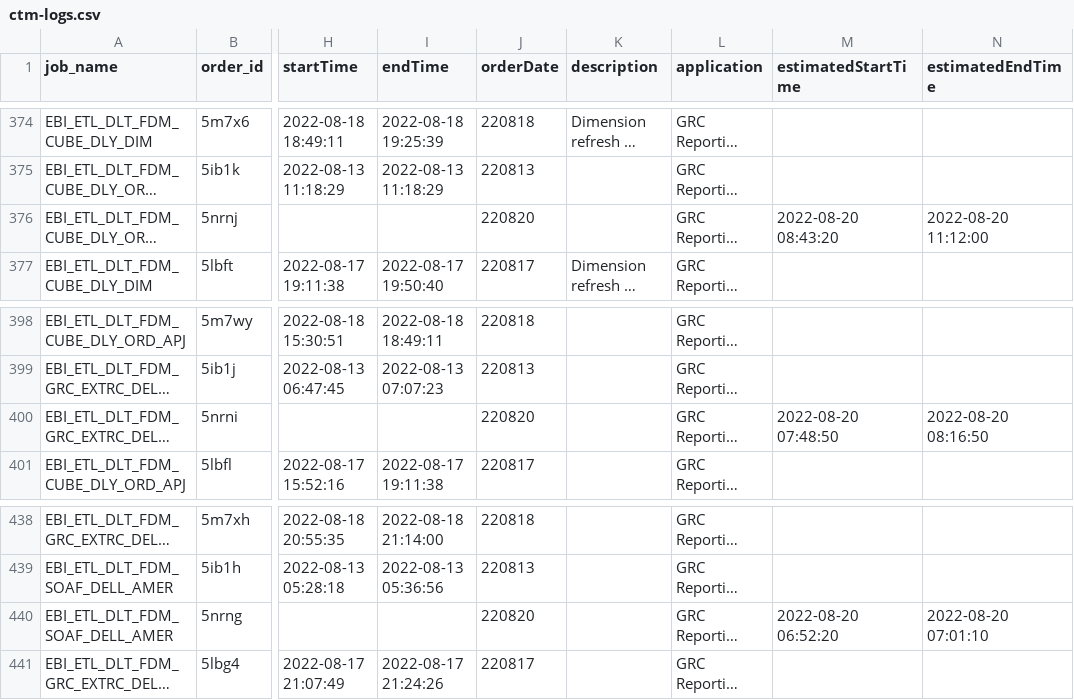
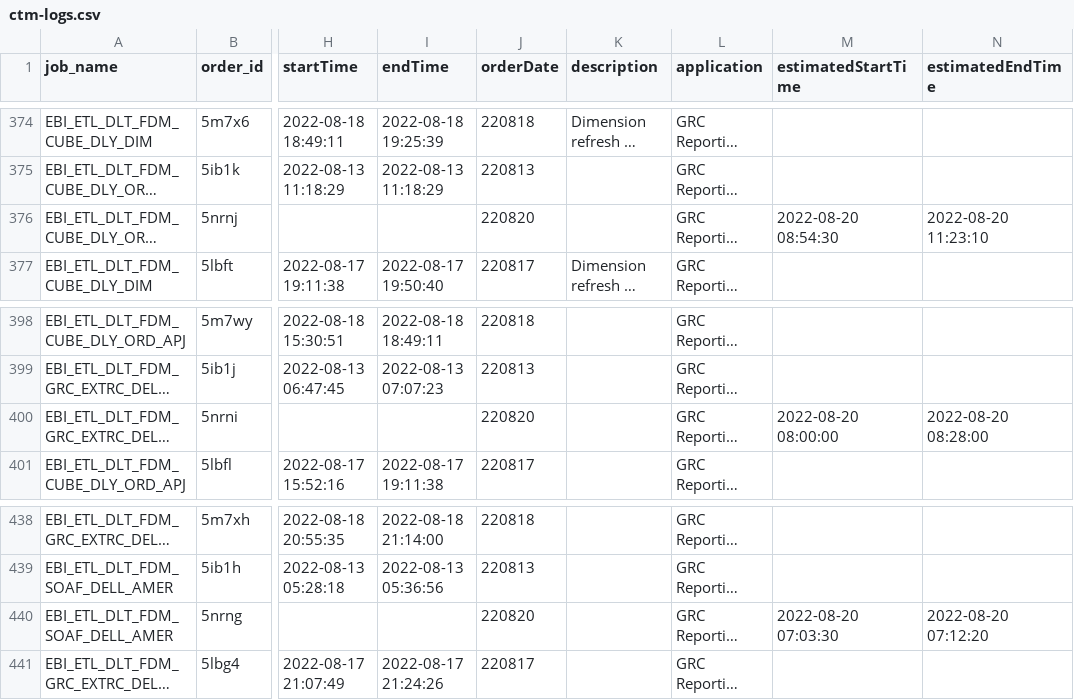
Before and after one commit to hnalubolu/Order_job_Status, a CSV file: ctm-logs.csv, drawn as a sheet; only a part is shown, gaps mark what is left out; long unchanged cells end in …; the diff covers the shown part only; the diff names each change by its address in the sheet, - before the commit and + after, or states it on an @@ line.

```diff
--- a/ctm-logs.csv
+++ b/ctm-logs.csv
-M376 (estimatedStartTime): 2022-08-20 08:43:20
+M376 (estimatedStartTime): 2022-08-20 08:54:30
-N376 (estimatedEndTime): 2022-08-20 11:12:00
+N376 (estimatedEndTime): 2022-08-20 11:23:10
-M400 (estimatedStartTime): 2022-08-20 07:48:50
+M400 (estimatedStartTime): 2022-08-20 08:00:00
-N400 (estimatedEndTime): 2022-08-20 08:16:50
+N400 (estimatedEndTime): 2022-08-20 08:28:00
-M440 (estimatedStartTime): 2022-08-20 06:52:20
+M440 (estimatedStartTime): 2022-08-20 07:03:30
-N440 (estimatedEndTime): 2022-08-20 07:01:10
+N440 (estimatedEndTime): 2022-08-20 07:12:20
```
Also changed, not shown: 1 added row, 1 removed row and 36 edited cells elsewhere in this file, 1 other file.
